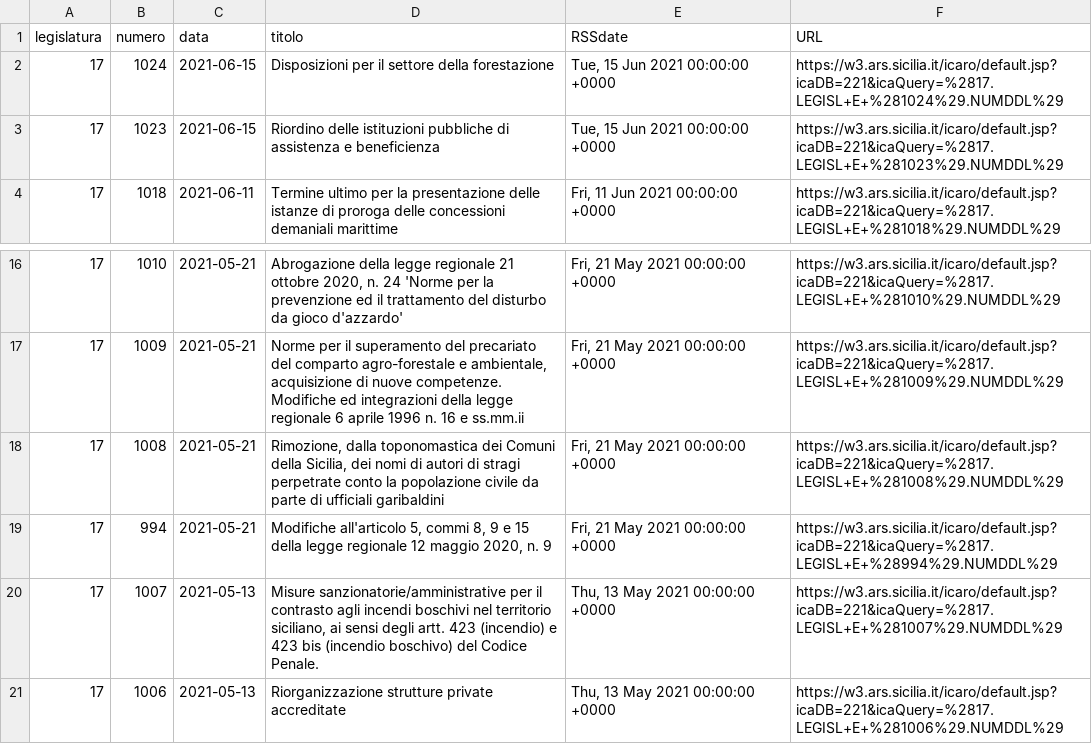
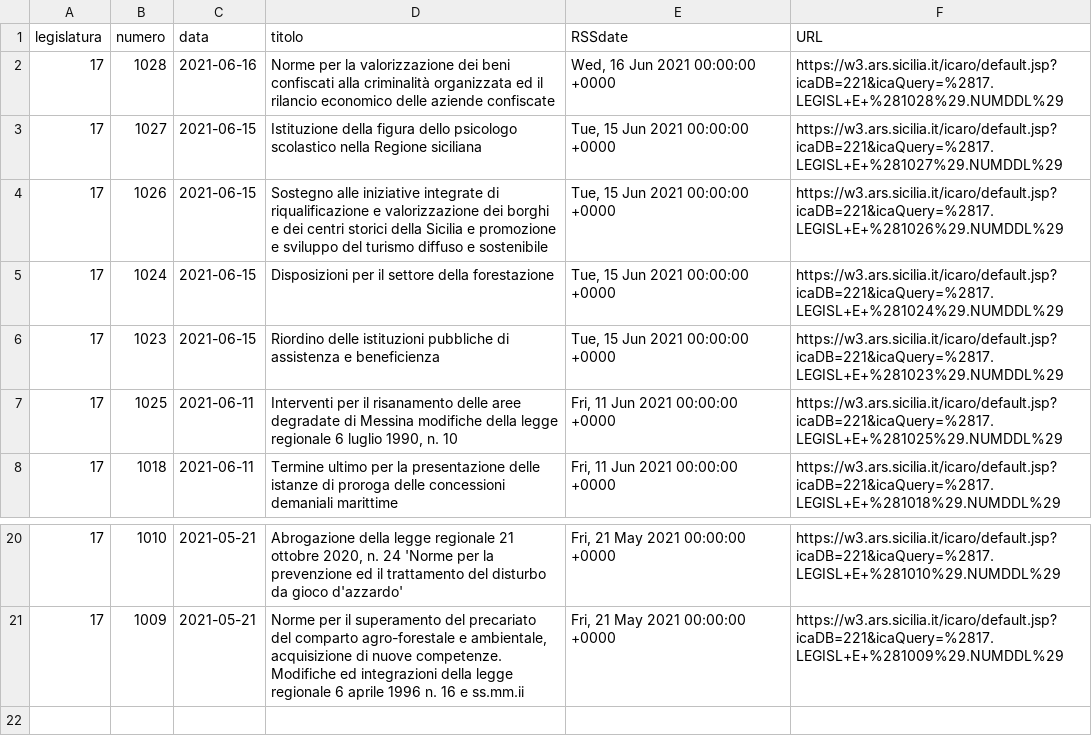
Before and after one commit to opendatasicilia/RSSdisegniLeggeAssembleaRegionaleSiciliana, a CSV file: docs/disegniLegge_latest.csv, drawn as a sheet; only a part is shown, gaps mark what is left out.

```diff
--- a/docs/disegniLegge_latest.csv
+++ b/docs/disegniLegge_latest.csv
@@ -1,4 +1,8 @@
 legislatura,numero,data,titolo,RSSdate,URL
+17,1028,2021-06-16,Norme per la valorizzazione dei beni confiscati alla criminalità organizzata ed il rilancio economico delle aziende confiscate,"Wed, 16 Jun 2021 00:00:00 +0000",https://w3.ars.sicilia.it/icaro/default.jsp?icaDB=221&icaQuery=%2817.LEGISL+E+%281028%29.NUMDDL%29
+17,1027,2021-06-15,Istituzione della figura dello psicologo scolastico nella Regione siciliana,"Tue, 15 Jun 2021 00:00:00 +0000",https://w3.ars.sicilia.it/icaro/default.jsp?icaDB=221&icaQuery=%2817.LEGISL+E+%281027%29.NUMDDL%29
+17,1026,2021-06-15,Sostegno alle iniziative integrate di riqualificazione e valorizzazione dei borghi e dei centri storici della Sicilia e promozione e sviluppo del turismo diffuso e sostenibile,"Tue, 15 Jun 2021 00:00:00 +0000",https://w3.ars.sicilia.it/icaro/default.jsp?icaDB=221&icaQuery=%2817.LEGISL+E+%281026%29.NUMDDL%29
 17,1024,2021-06-15,Disposizioni per il settore della forestazione,"Tue, 15 Jun 2021 00:00:00 +0000",https://w3.ars.sicilia.it/icaro/default.jsp?icaDB=221&icaQuery=%2817.LEGISL+E+%281024%29.NUMDDL%29
 17,1023,2021-06-15,Riordino delle istituzioni pubbliche di assistenza e beneficienza,"Tue, 15 Jun 2021 00:00:00 +0000",https://w3.ars.sicilia.it/icaro/default.jsp?icaDB=221&icaQuery=%2817.LEGISL+E+%281023%29.NUMDDL%29
+17,1025,2021-06-11,"Interventi per il risanamento delle aree degradate di Messina modifiche della legge regionale 6 luglio 1990, n. 10","Fri, 11 Jun 2021 00:00:00 +0000",https://w3.ars.sicilia.it/icaro/default.jsp?icaDB=221&icaQuery=%2817.LEGISL+E+%281025%29.NUMDDL%29
 17,1018,2021-06-11,Termine ultimo per la presentazione delle istanze di proroga delle concessioni demaniali marittime,"Fri, 11 Jun 2021 00:00:00 +0000",https://w3.ars.sicilia.it/icaro/default.jsp?icaDB=221&icaQuery=%2817.LEGISL+E+%281018%29.NUMDDL%29
@@ -17,5 +21 @@ legislatura,numero,data,titolo,RSSdate,URL
 17,1009,2021-05-21,"Norme per il superamento del precariato del comparto agro-forestale e ambientale, acquisizione di nuove competenze. Modifiche ed integrazioni della legge regionale 6 aprile 1996 n. 16 e ss.mm.ii","Fri, 21 May 2021 00:00:00 +0000",https://w3.ars.sicilia.it/icaro/default.jsp?icaDB=221&icaQuery=%2817.LEGISL+E+%281009%29.NUMDDL%29
-17,1008,2021-05-21,"Rimozione, dalla toponomastica dei Comuni della Sicilia, dei nomi di autori di stragi perpetrate conto la popolazione civile da parte di ufficiali garibaldini","Fri, 21 May 2021 00:00:00 +0000",https://w3.ars.sicilia.it/icaro/default.jsp?icaDB=221&icaQuery=%2817.LEGISL+E+%281008%29.NUMDDL%29
-17,994,2021-05-21,"Modifiche all'articolo 5, commi 8, 9 e 15 della legge regionale 12 maggio 2020, n. 9","Fri, 21 May 2021 00:00:00 +0000",https://w3.ars.sicilia.it/icaro/default.jsp?icaDB=221&icaQuery=%2817.LEGISL+E+%28994%29.NUMDDL%29
-17,1007,2021-05-13,"Misure sanzionatorie/amministrative per il contrasto agli incendi boschivi nel territorio siciliano, ai sensi degli artt. 423 (incendio) e 423 bis (incendio boschivo) del Codice Penale.","Thu, 13 May 2021 00:00:00 +0000",https://w3.ars.sicilia.it/icaro/default.jsp?icaDB=221&icaQuery=%2817.LEGISL+E+%281007%29.NUMDDL%29
-17,1006,2021-05-13,Riorganizzazione strutture private accreditate,"Thu, 13 May 2021 00:00:00 +0000",https://w3.ars.sicilia.it/icaro/default.jsp?icaDB=221&icaQuery=%2817.LEGISL+E+%281006%29.NUMDDL%29
```
Also changed, not shown: docs/disegniLegge_storico.csv, 1 other file.
